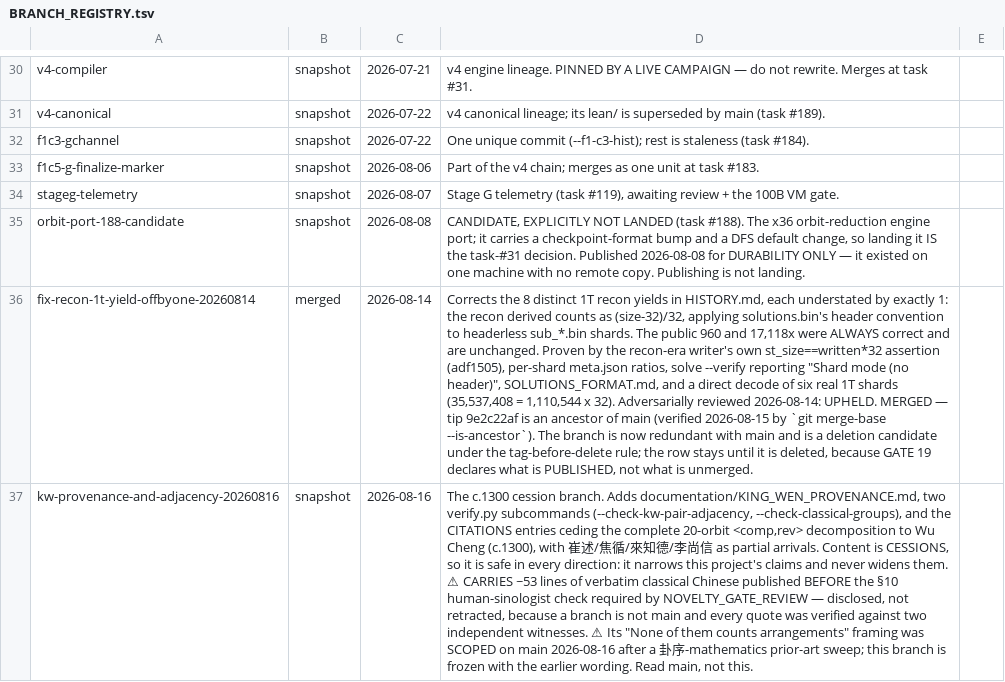
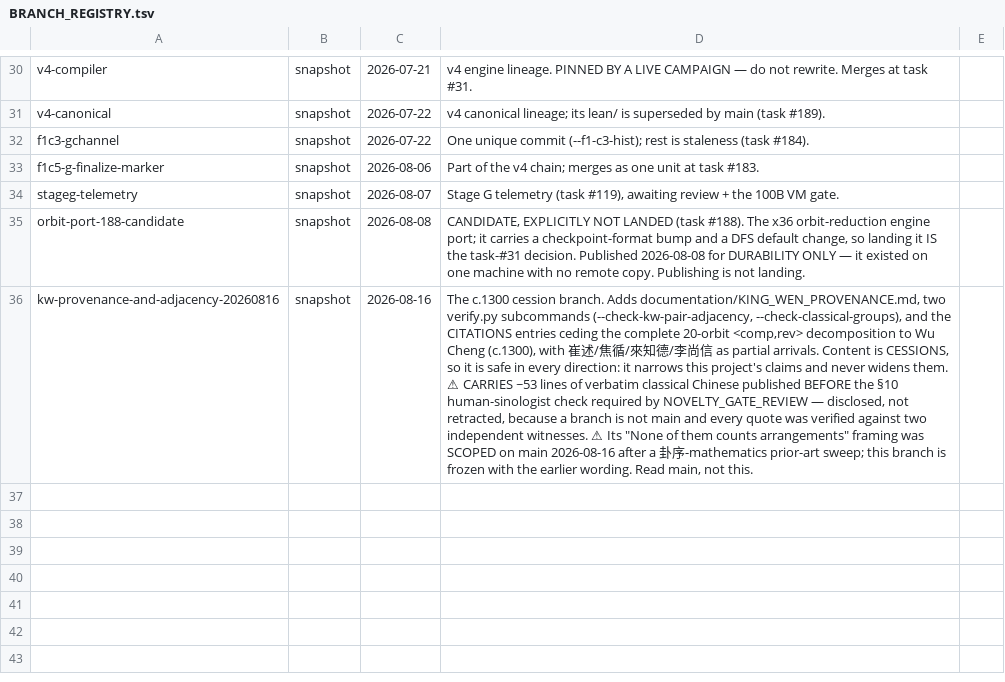
Before and after one commit to petersm3/roae, a TSV file: documentation/BRANCH_REGISTRY.tsv, drawn as a sheet; only a part is shown, gaps mark what is left out; the diff names each change by its address in the sheet, - before the commit and + after, or states it on an @@ line.

Commit message:
Prune the obsolete branch-registry row for a deleted, merged branch
GATE 19 (branch-registry) noted that row fix-recon-1t-yield-offbyone-20260814
matches no published branch. Verified rather than trusted: the branch is absent
from origin as both head and tag, and its tip 9e2c22af IS an ancestor of
origin/main, so nothing was lost when it went.

The row was NOT stale in the sense reported to me - it documented a MERGED
branch and pre-empted this exact objection, stating "the row stays until it is
deleted, because GATE 19 declares what is PUBLISHED, not what is unmerged."
The branch has since been deleted, so removing the row honours the row's own
stated intent rather than overriding it.

Checked the substance survives before removing anything: the correction it
described - eight 1T recon yields each understated by one, from applying
solutions.bin's 32-byte header convention to headerless sub_*.bin shards - is
recorded in full at HISTORY.md:455 and :457, with all three confirmations
including the direct decode of six real shards. The registry row was not the
only record.

GATE 19 now clean; doc_gates.sh all PASS; 8 published branches declared.

```diff
--- a/documentation/BRANCH_REGISTRY.tsv
+++ b/documentation/BRANCH_REGISTRY.tsv
-row 36: fix-recon-1t-yield-offbyone-20260814 | merged | 2026-08-14 | Corrects the 8 distinct 1T recon yields in HISTORY.md, each understated by exactly 1: the recon derived counts as (size-32)/32, applying solutions.bin's header convention to headerless sub_*.bin shards. The public 960 and 17,118x were ALWAYS correct and are unchanged. Proven by the recon-era writer's own st_size==written*32 assertion (adf1505), per-shard meta.json ratios, solve --verify reporting "Shard mode (no header)", SOLUTIONS_FORMAT.md, and a direct decode of six real 1T shards (35,537,408 = 1,110,544 x 32). Adversarially reviewed 2026-08-14: UPHELD. MERGED — tip 9e2c22af is an ancestor of main (verified 2026-08-15 by `git merge-base --is-ancestor`). The branch is now redundant with main and is a deletion candidate under the tag-before-delete rule; the row stays until it is deleted, because GATE 19 declares what is PUBLISHED, not what is unmerged.
```
